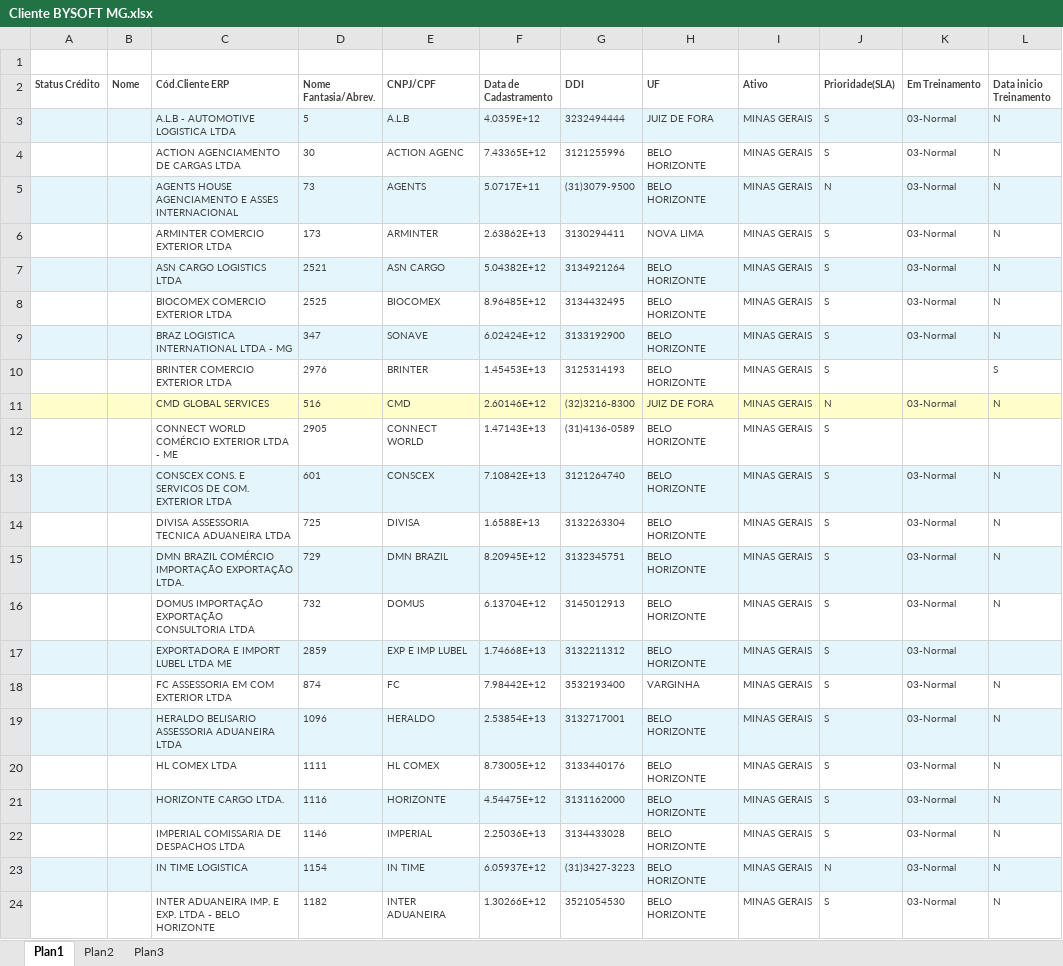
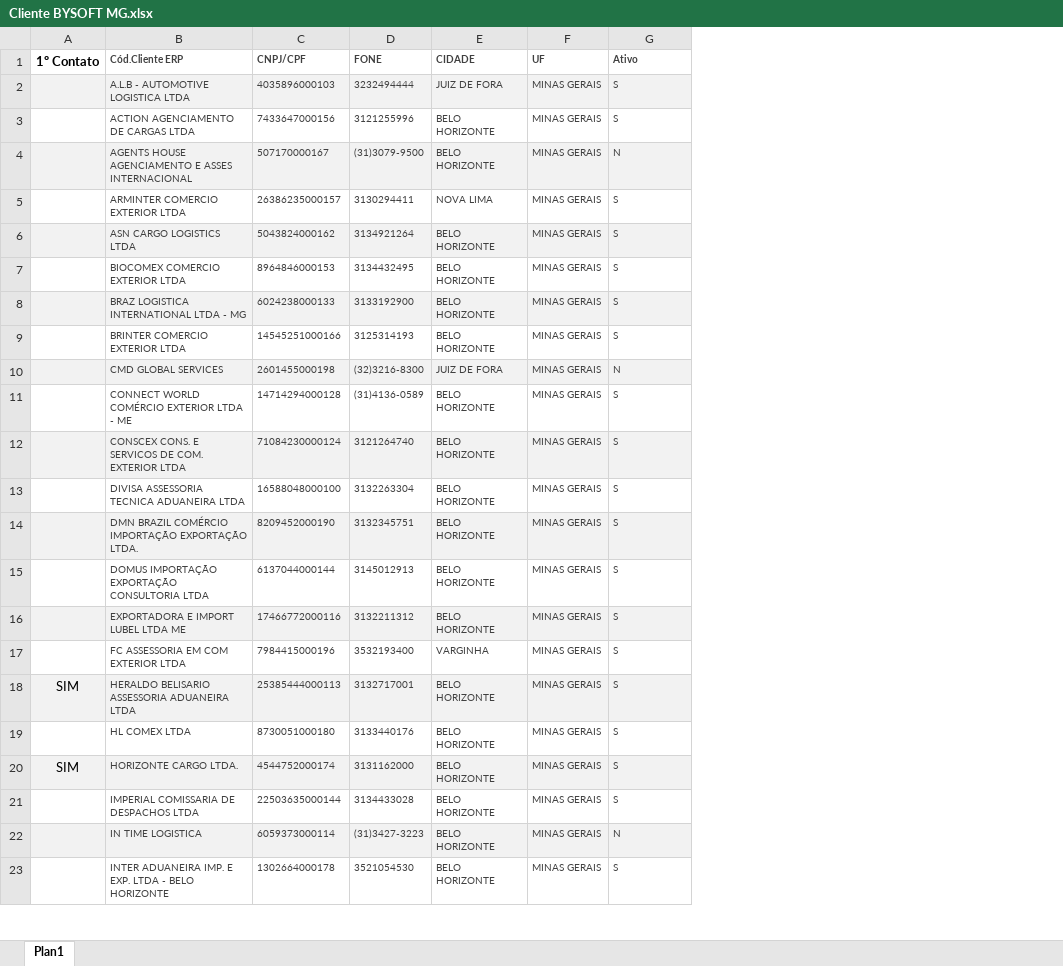
Before and after one commit to naeltonb/netnfs-e, an Excel workbook: Documentos do Projeto/Cliente BYSOFT MG.xlsx, sheet Plan1, drawn as a sheet; only a part is shown; values as stored, in another font and other column widths than the file's, no borders; charts and pictures not drawn; removed rows and columns are numbered as before the commit, all else as after; the diff covers the shown part only; the diff names each change by its address in the sheet, - before the commit and + after, or states it on an @@ line.

```diff
--- a/Documentos do Projeto/Cliente BYSOFT MG.xlsx (sheet Plan1)
+++ b/Documentos do Projeto/Cliente BYSOFT MG.xlsx (sheet Plan1)
-sheet tab: Plan2
-sheet tab: Plan3
-column A (Status Crédito), empty
-column B (Nome), empty
+column A (1º Contato), rows 18-20: SIM |  | SIM
-column D (Nome Fantasia/Abrev.), rows 3-24: 5 | 30 | 73 | 173 | 2521 | 2525 | 347 | 2976 | 516 | 2905 | 601 | 725 | 729 | 732 | 2859 | 874 | 1096 | 1111 | 1116 | 1146 | 1154 | 1182
-column F (Data de Cadastramento), rows 3-24: 4.0359E+12 | 7.43365E+12 | 5.0717E+11 | 2.63862E+13 | 5.04382E+12 | 8.96485E+12 | 6.02424E+12 | 1.45453E+13 | 2.60146E+12 | 1.47143E+13 | 7.10842E+13 | 1.6588E+13 | 8.20945E+12 | 6.13704E+12 | 1.74668E+13 | 7.98442E+12 | 2.53854E+13 | 8.73005E+12 | 4.54475E+12 | 2.25036E+13 | 6.05937E+12 | 1.30266E+12
-column K (Em Treinamento), rows 3-24: 03-Normal | 03-Normal | 03-Normal | 03-Normal | 03-Normal | 03-Normal | 03-Normal |  | 03-Normal |  | 03-Normal | 03-Normal | 03-Normal | 03-Normal | 03-Normal | 03-Normal | 03-Normal | 03-Normal | 03-Normal | 03-Normal | 03-Normal | 03-Normal
-column L (Data inicio Treinamento), rows 3-24: N | N | N | N | N | N | N | S | N |  | N | N | N | N |  | N | N | N | N | N | N | N
-row 1: (empty)
-D1: DDI
+D1: FONE
-E1: UF
+E1: CIDADE
-F1: Ativo
+F1: UF
-G1: Prioridade(SLA)
+G1: Ativo
-C2 (CNPJ/CPF): A.L.B
+C2 (CNPJ/CPF): 4035896000103
-C3 (CNPJ/CPF): ACTION AGENC
+C3 (CNPJ/CPF): 7433647000156
-C4 (CNPJ/CPF): AGENTS
+C4 (CNPJ/CPF): 507170000167
-C5 (CNPJ/CPF): ARMINTER
+C5 (CNPJ/CPF): 26386235000157
-C6 (CNPJ/CPF): ASN CARGO
+C6 (CNPJ/CPF): 5043824000162
-C7 (CNPJ/CPF): BIOCOMEX
+C7 (CNPJ/CPF): 8964846000153
-C8 (CNPJ/CPF): SONAVE
+C8 (CNPJ/CPF): 6024238000133
-C9 (CNPJ/CPF): BRINTER
+C9 (CNPJ/CPF): 14545251000166
-B10 fill: #FFFFCC
+B10 fill: #F2F2F2
-C10 (CNPJ/CPF): CMD
+C10 (CNPJ/CPF): 2601455000198
-C10 fill: #FFFFCC
+C10 fill: #F2F2F2
-D10:G10 fill: #FFFFCC
+D10:G10 fill: #F2F2F2
-C11 (CNPJ/CPF): CONNECT WORLD
+C11 (CNPJ/CPF): 14714294000128
-C12 (CNPJ/CPF): CONSCEX
+C12 (CNPJ/CPF): 71084230000124
-C13 (CNPJ/CPF): DIVISA
+C13 (CNPJ/CPF): 16588048000100
-C14 (CNPJ/CPF): DMN BRAZIL
+C14 (CNPJ/CPF): 8209452000190
-C15 (CNPJ/CPF): DOMUS
+C15 (CNPJ/CPF): 6137044000144
-C16 (CNPJ/CPF): EXP E IMP LUBEL
+C16 (CNPJ/CPF): 17466772000116
-C17 (CNPJ/CPF): FC
+C17 (CNPJ/CPF): 7984415000196
-C18 (CNPJ/CPF): HERALDO
+C18 (CNPJ/CPF): 25385444000113
-C19 (CNPJ/CPF): HL COMEX
+C19 (CNPJ/CPF): 8730051000180
-C20 (CNPJ/CPF): HORIZONTE
+C20 (CNPJ/CPF): 4544752000174
-C21 (CNPJ/CPF): IMPERIAL
+C21 (CNPJ/CPF): 22503635000144
-C22 (CNPJ/CPF): IN TIME
+C22 (CNPJ/CPF): 6059373000114
-C23 (CNPJ/CPF): INTER ADUANEIRA
+C23 (CNPJ/CPF): 1302664000178
```
Also changed, not shown: 1 added row and 3 edited cells elsewhere in this sheet, charts or pictures, 2 other files.
